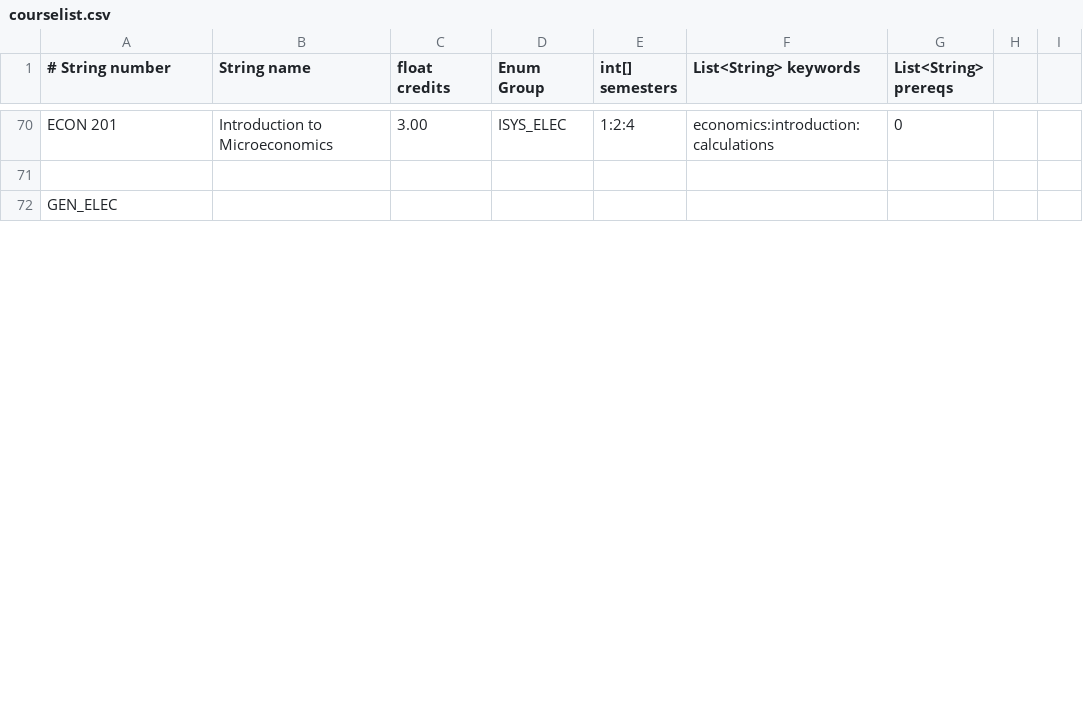
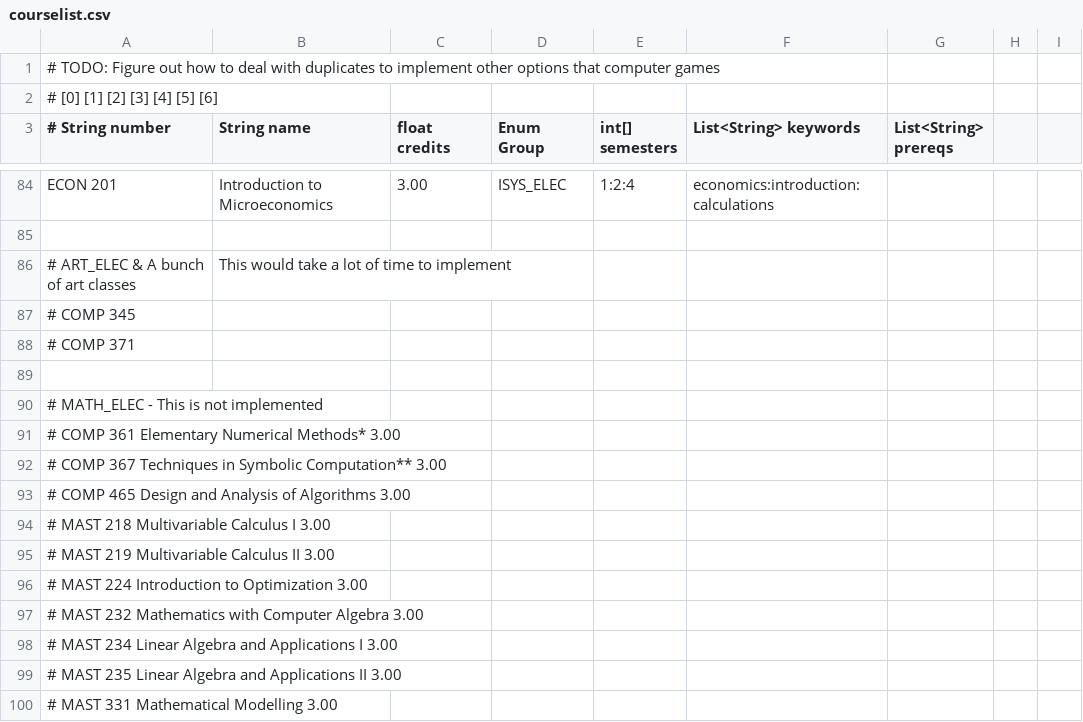
Before and after one commit to mafaucher/course-advisor, a CSV file: courselist.csv, drawn as a sheet; only a part is shown, gaps mark what is left out; addresses are those after the commit; the diff covers the shown part only; the diff names each change by its address in the sheet, - before the commit and + after, or states it on an @@ line.

```diff
--- a/courselist.csv
+++ b/courselist.csv
+row 1: # TODO: Figure out how to deal with duplicates to implement other options that computer games
+row 2: # [0] [1] [2] [3] [4] [5] [6]
-G84 (List<String> prereqs): 0
+G84 (List<String> prereqs): (empty)
+row 86: # ART_ELEC & A bunch of art classes | This would take a lot of time to implement
-A87 (# String number): GEN_ELEC
+A87 (# String number): # COMP 345
+row 88: # COMP 371
+row 89: (empty)
+row 90: # MATH_ELEC - This is not implemented
+row 91: # COMP 361 Elementary Numerical Methods* 3.00
+row 92: # COMP 367 Techniques in Symbolic Computation** 3.00
+row 93: # COMP 465 Design and Analysis of Algorithms 3.00
+row 94: # MAST 218 Multivariable Calculus I 3.00
+row 95: # MAST 219 Multivariable Calculus II 3.00
+row 96: # MAST 224 Introduction to Optimization 3.00
+row 97: # MAST 232 Mathematics with Computer Algebra 3.00
+row 98: # MAST 234 Linear Algebra and Applications I 3.00
+row 99: # MAST 235 Linear Algebra and Applications II 3.00
+row 100: # MAST 331 Mathematical Modelling 3.00
```
Also changed, not shown: 18 added rows, 2 removed rows and 39 edited cells elsewhere in this file, 6 other files.
